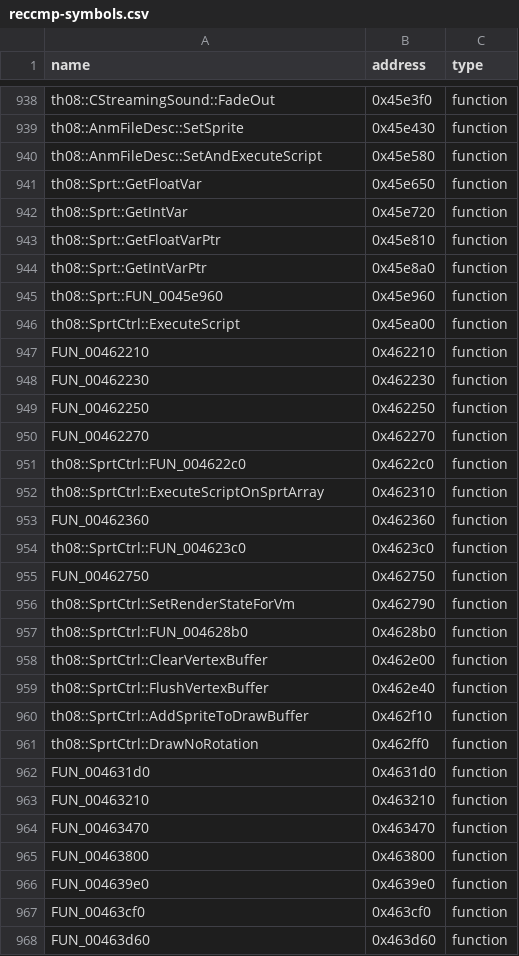
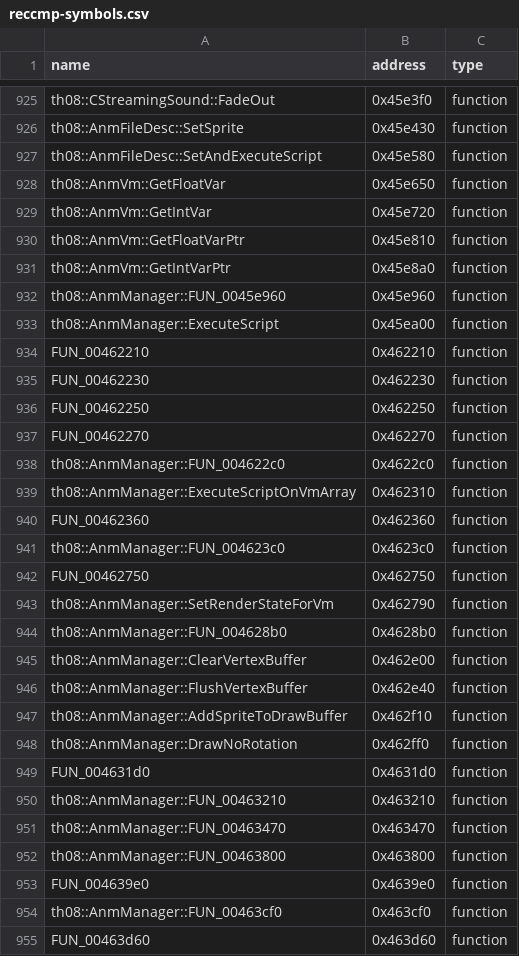
Before and after one commit to koishikois259/th08-multi, a CSV file: config/reccmp-symbols.csv, drawn as a sheet; only a part is shown, gaps mark what is left out; the diff covers the shown part only.

```diff
--- a/config/reccmp-symbols.csv
+++ b/config/reccmp-symbols.csv
@@ -940,8 +927,8 @@ th08::AnmFileDesc::SetSprite,0x45e430,function
 th08::AnmFileDesc::SetAndExecuteScript,0x45e580,function
-th08::Sprt::GetFloatVar,0x45e650,function
-th08::Sprt::GetIntVar,0x45e720,function
-th08::Sprt::GetFloatVarPtr,0x45e810,function
-th08::Sprt::GetIntVarPtr,0x45e8a0,function
-th08::Sprt::FUN_0045e960,0x45e960,function
-th08::SprtCtrl::ExecuteScript,0x45ea00,function
+th08::AnmVm::GetFloatVar,0x45e650,function
+th08::AnmVm::GetIntVar,0x45e720,function
+th08::AnmVm::GetFloatVarPtr,0x45e810,function
+th08::AnmVm::GetIntVarPtr,0x45e8a0,function
+th08::AnmManager::FUN_0045e960,0x45e960,function
+th08::AnmManager::ExecuteScript,0x45ea00,function
 FUN_00462210,0x462210,function
@@ -950,19 +937,19 @@ FUN_00462250,0x462250,function
 FUN_00462270,0x462270,function
-th08::SprtCtrl::FUN_004622c0,0x4622c0,function
-th08::SprtCtrl::ExecuteScriptOnSprtArray,0x462310,function
+th08::AnmManager::FUN_004622c0,0x4622c0,function
+th08::AnmManager::ExecuteScriptOnVmArray,0x462310,function
 FUN_00462360,0x462360,function
-th08::SprtCtrl::FUN_004623c0,0x4623c0,function
+th08::AnmManager::FUN_004623c0,0x4623c0,function
 FUN_00462750,0x462750,function
-th08::SprtCtrl::SetRenderStateForVm,0x462790,function
-th08::SprtCtrl::FUN_004628b0,0x4628b0,function
-th08::SprtCtrl::ClearVertexBuffer,0x462e00,function
-th08::SprtCtrl::FlushVertexBuffer,0x462e40,function
-th08::SprtCtrl::AddSpriteToDrawBuffer,0x462f10,function
-th08::SprtCtrl::DrawNoRotation,0x462ff0,function
+th08::AnmManager::SetRenderStateForVm,0x462790,function
+th08::AnmManager::FUN_004628b0,0x4628b0,function
+th08::AnmManager::ClearVertexBuffer,0x462e00,function
+th08::AnmManager::FlushVertexBuffer,0x462e40,function
+th08::AnmManager::AddSpriteToDrawBuffer,0x462f10,function
+th08::AnmManager::DrawNoRotation,0x462ff0,function
 FUN_004631d0,0x4631d0,function
-FUN_00463210,0x463210,function
-FUN_00463470,0x463470,function
-FUN_00463800,0x463800,function
+th08::AnmManager::FUN_00463210,0x463210,function
+th08::AnmManager::FUN_00463470,0x463470,function
+th08::AnmManager::FUN_00463800,0x463800,function
 FUN_004639e0,0x4639e0,function
-FUN_00463cf0,0x463cf0,function
+th08::AnmManager::FUN_00463cf0,0x463cf0,function
 FUN_00463d60,0x463d60,function
```
Also changed, not shown: 13 removed rows and 109 edited cells elsewhere in this file, config/reccmp-floats.csv, config/reccmp-strings.csv, 11 other files.
